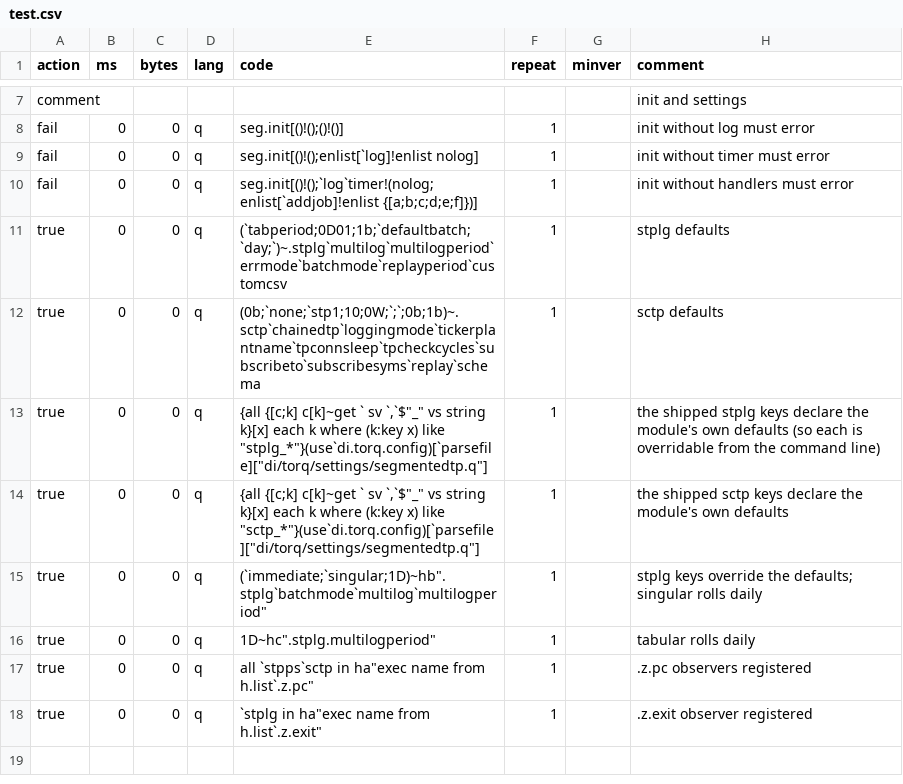
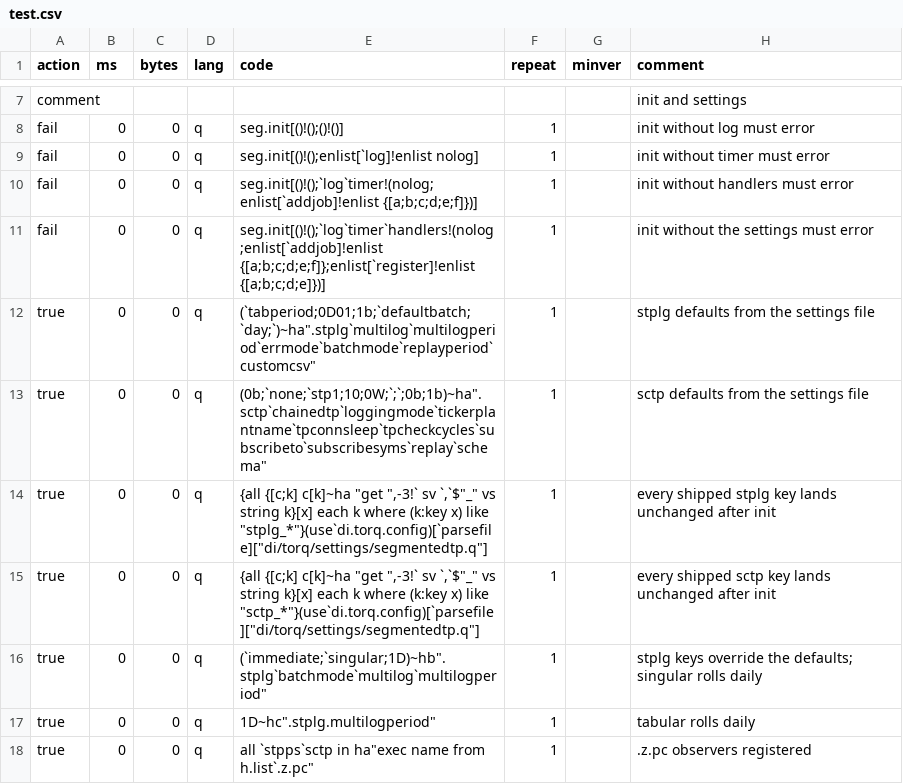
Before and after one commit to DataIntellectTech/kdbx-modules, a CSV file: di/torq/proc/segmentedtp/test.csv, drawn as a sheet; only a part is shown, gaps mark what is left out; the shorter side is filled out with more unchanged rows.

```diff
--- a/di/torq/proc/segmentedtp/test.csv
+++ b/di/torq/proc/segmentedtp/test.csv
@@ -10,6 +10,7 @@ fail,0,0,q,"seg.init[()!();enlist[`log]!enlist nolog]",1,,init without timer mus
 fail,0,0,q,"seg.init[()!();`log`timer!(nolog;enlist[`addjob]!enlist {[a;b;c;d;e;f]})]",1,,init without handlers must error
-true,0,0,q,"(`tabperiod;0D01;1b;`defaultbatch;`day;`)~.stplg`multilog`multilogperiod`errmode`batchmode`replayperiod`customcsv",1,,stplg defaults
-true,0,0,q,"(0b;`none;`stp1;10;0W;`;`;0b;1b)~.sctp`chainedtp`loggingmode`tickerplantname`tpconnsleep`tpcheckcycles`subscribeto`subscribesyms`replay`schema",1,,sctp defaults
-true,0,0,q,"{all {[c;k] c[k]~get ` sv `,`$""_"" vs string k}[x] each k where (k:key x) like ""stplg_*""}(use`di.torq.config)[`parsefile][""di/torq/settings/segmentedtp.q""]",1,,the shipped stplg keys declare the module's own defaults (so each is overridable from the command line)
-true,0,0,q,"{all {[c;k] c[k]~get ` sv `,`$""_"" vs string k}[x] each k where (k:key x) like ""sctp_*""}(use`di.torq.config)[`parsefile][""di/torq/settings/segmentedtp.q""]",1,,the shipped sctp keys declare the module's own defaults
+fail,0,0,q,"seg.init[()!();`log`timer`handlers!(nolog;enlist[`addjob]!enlist {[a;b;c;d;e;f]};enlist[`register]!enlist {[a;b;c;d;e]})]",1,,init without the settings must error
+true,0,0,q,"(`tabperiod;0D01;1b;`defaultbatch;`day;`)~ha"".stplg`multilog`multilogperiod`errmode`batchmode`replayperiod`customcsv""",1,,stplg defaults from the settings file
+true,0,0,q,"(0b;`none;`stp1;10;0W;`;`;0b;1b)~ha"".sctp`chainedtp`loggingmode`tickerplantname`tpconnsleep`tpcheckcycles`subscribeto`subscribesyms`replay`schema""",1,,sctp defaults from the settings file
+true,0,0,q,"{all {[c;k] c[k]~ha ""get "",-3!` sv `,`$""_"" vs string k}[x] each k where (k:key x) like ""stplg_*""}(use`di.torq.config)[`parsefile][""di/torq/settings/segmentedtp.q""]",1,,every shipped stplg key lands unchanged after init
+true,0,0,q,"{all {[c;k] c[k]~ha ""get "",-3!` sv `,`$""_"" vs string k}[x] each k where (k:key x) like ""sctp_*""}(use`di.torq.config)[`parsefile][""di/torq/settings/segmentedtp.q""]",1,,every shipped sctp key lands unchanged after init
 true,0,0,q,"(`immediate;`singular;1D)~hb"".stplg`batchmode`multilog`multilogperiod""",1,,stplg keys override the defaults; singular rolls daily
```
Also changed, not shown: 7 other files.
